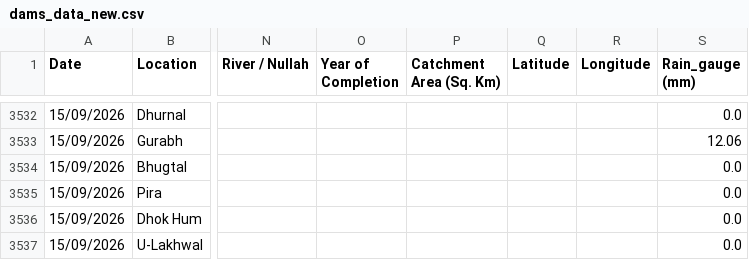
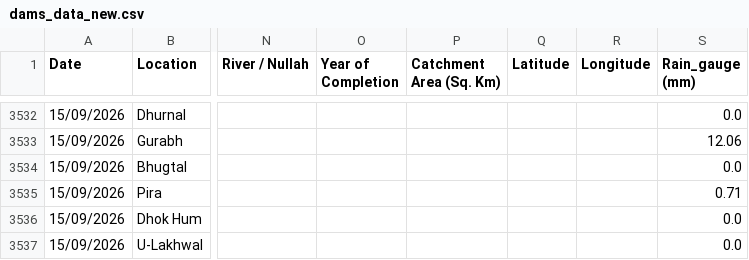
Before and after one commit to Junaid07/water_levels, a CSV file: dams_data_new.csv, drawn as a sheet; only a part is shown, gaps mark what is left out; the diff names each change by its address in the sheet, - before the commit and + after, or states it on an @@ line.

Commit message:
updated water levels for 15/09/2026

```diff
--- a/dams_data_new.csv
+++ b/dams_data_new.csv
-S3535 (Rain_gauge (mm)): 0.0
+S3535 (Rain_gauge (mm)): 0.71
```
